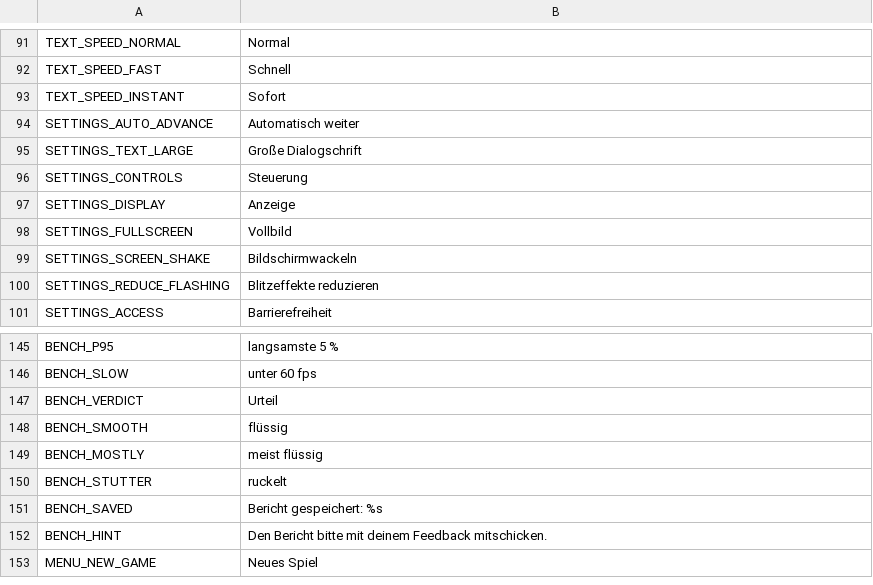
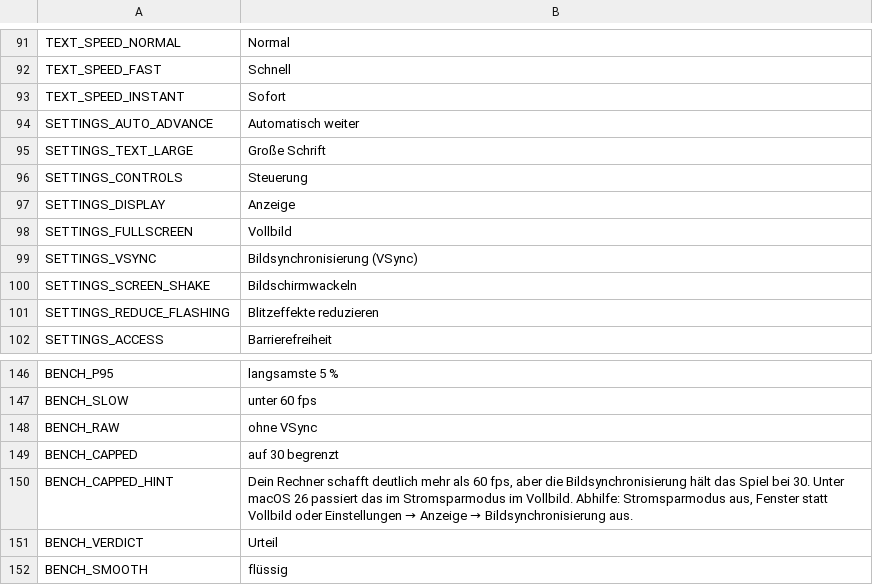
Before and after one commit to Stanzlu/Game, a CSV file: content/locale/ui.csv, drawn as a sheet; only a part is shown, gaps mark what is left out; the shorter side is filled out with more unchanged rows.

```diff
--- a/content/locale/ui.csv
+++ b/content/locale/ui.csv
@@ -94,3 +94,3 @@ TEXT_SPEED_INSTANT,Sofort
 SETTINGS_AUTO_ADVANCE,Automatisch weiter
-SETTINGS_TEXT_LARGE,Große Dialogschrift
+SETTINGS_TEXT_LARGE,Große Schrift
 SETTINGS_CONTROLS,Steuerung
@@ -98,2 +98,3 @@ SETTINGS_DISPLAY,Anzeige
 SETTINGS_FULLSCREEN,Vollbild
+SETTINGS_VSYNC,Bildsynchronisierung (VSync)
 SETTINGS_SCREEN_SHAKE,Bildschirmwackeln
@@ -146,2 +147,5 @@ BENCH_P95,langsamste 5 %
 BENCH_SLOW,unter 60 fps
+BENCH_RAW,ohne VSync
+BENCH_CAPPED,auf 30 begrenzt
+BENCH_CAPPED_HINT,"Dein Rechner schafft deutlich mehr als 60 fps, aber die Bildsynchronisierung hält das Spiel bei 30. Unter macOS 26 passiert das im Stromsparmodus im Vollbild. Abhilfe: Stromsparmodus aus, Fenster statt Vollbild oder Einstellungen → Anzeige → Bildsynchronisierung aus."
 BENCH_VERDICT,Urteil
```
Also changed, not shown: 10 other files.
